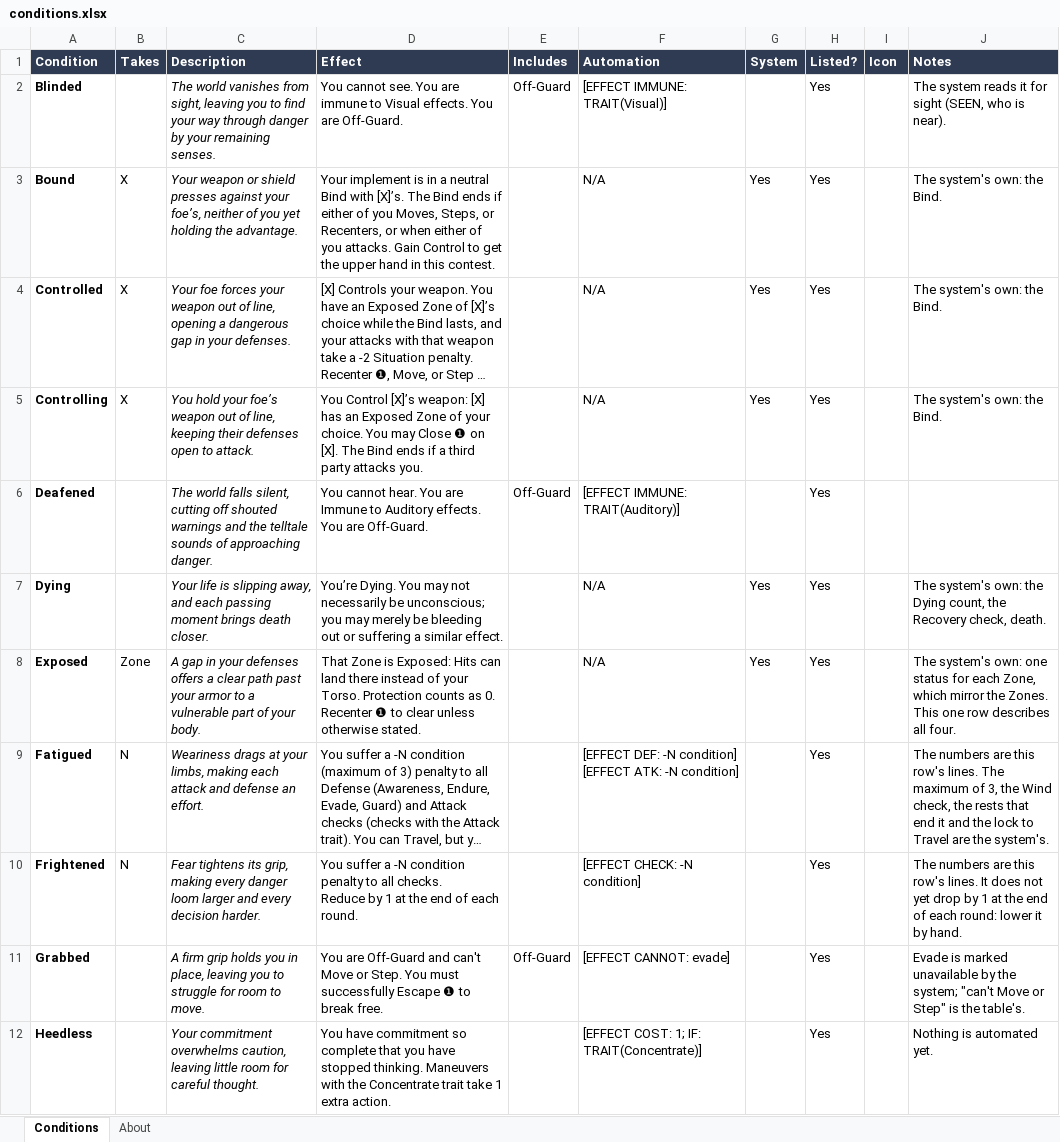
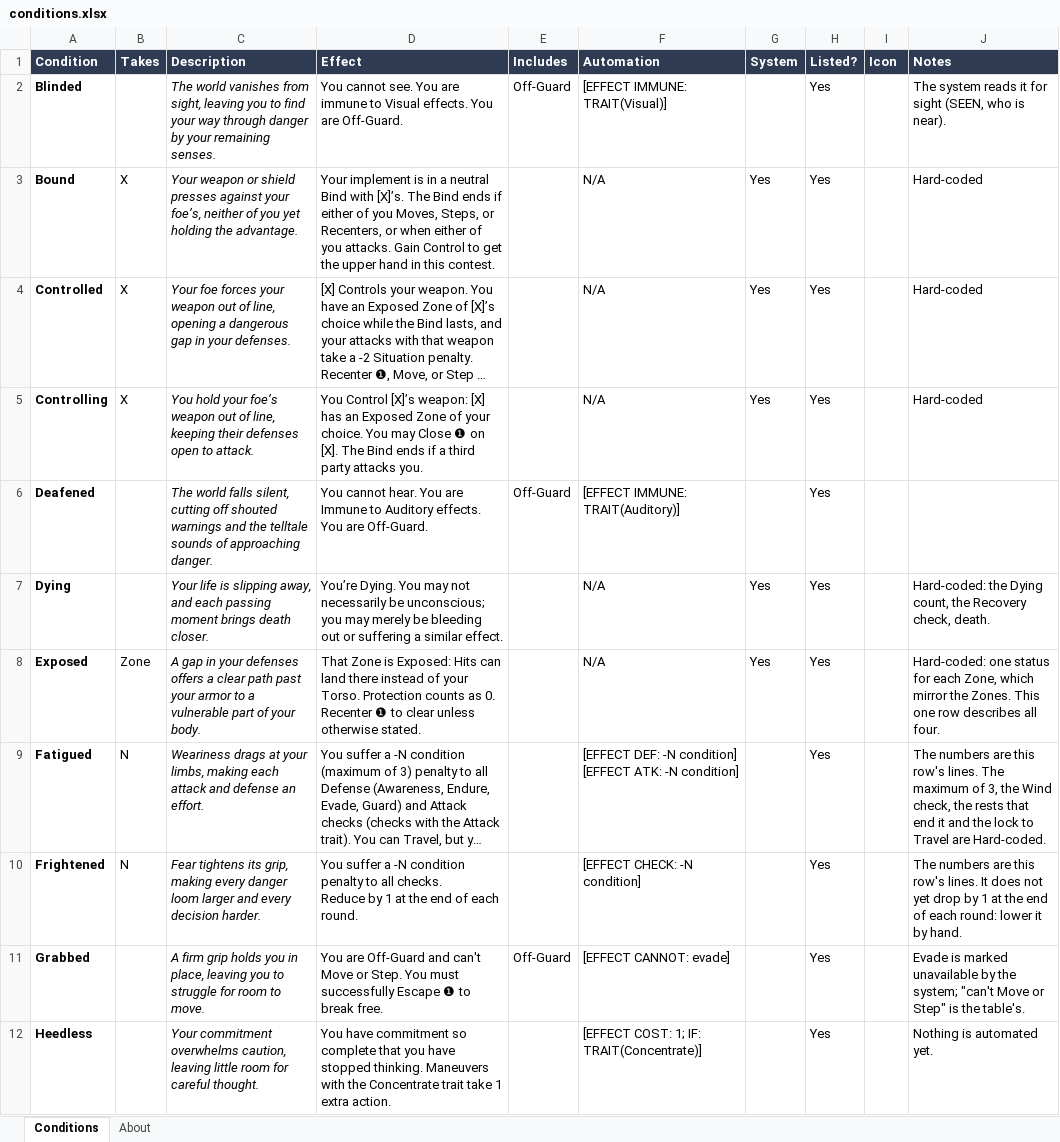
Before and after one commit to mwp2cwfunfunfun/starwrought, an Excel workbook: data/conditions.xlsx, sheet Conditions, drawn as a sheet; only a part is shown; long unchanged cells end in …; values as stored, in another font and other column widths than the file's, no borders; the diff names each change by its address in the sheet, - before the commit and + after, or states it on an @@ line.

Commit message:
0.39.0: durations in rounds, counted from when they are applied, and a Condition's value that drops (rulings 393 to 402)
Mike's rules: a duration is written on the line after UNTIL; rounds are
counted from when the effect goes on, never to a round's start or end;
every change to a Condition or an Effect shows in chat.

- UNTIL: <N> rounds after APPLY and GIVE, and as an ALTER's duration.
- UNTIL: each round -1 on a Condition's own row: its value drops for
  each round that passes since it went on (Frightened; the cell is
  Mike's to paste).
- rules/clock.mjs, pure: the stamp, who stands in for a fighter who is
  gone, how many rounds have passed.
- A Condition's own clock on its effect, stamped as it goes on, is
  raised or is switched back on; counted from the Maneuver's use.
- Every timed change is said in one "As time passes" card for each
  creature and audience (documents/cards/timed.mjs).
- The Conditions sheet built as saved (Notes cells alone had changed).

282 self-test checks; two independent reviews, mended; driven live as
GM and player. No kind, tag or hook point is new.

```diff
--- a/data/conditions.xlsx (sheet Conditions)
+++ b/data/conditions.xlsx (sheet Conditions)
-J3:J5 (Notes): The system's own: the Bind.
+J3:J5 (Notes): Hard-coded
-J7 (Notes): The system's own: the Dying…
+J7 (Notes): Hard-coded: the Dying…
-J8 (Notes): The system's own: one status…
+J8 (Notes): Hard-coded: one status…
-J9 (Notes): …Travel are the system's.
+J9 (Notes): …Travel are Hard-coded.
```
Also changed, not shown: build-report.xlsx, 50 other files.
